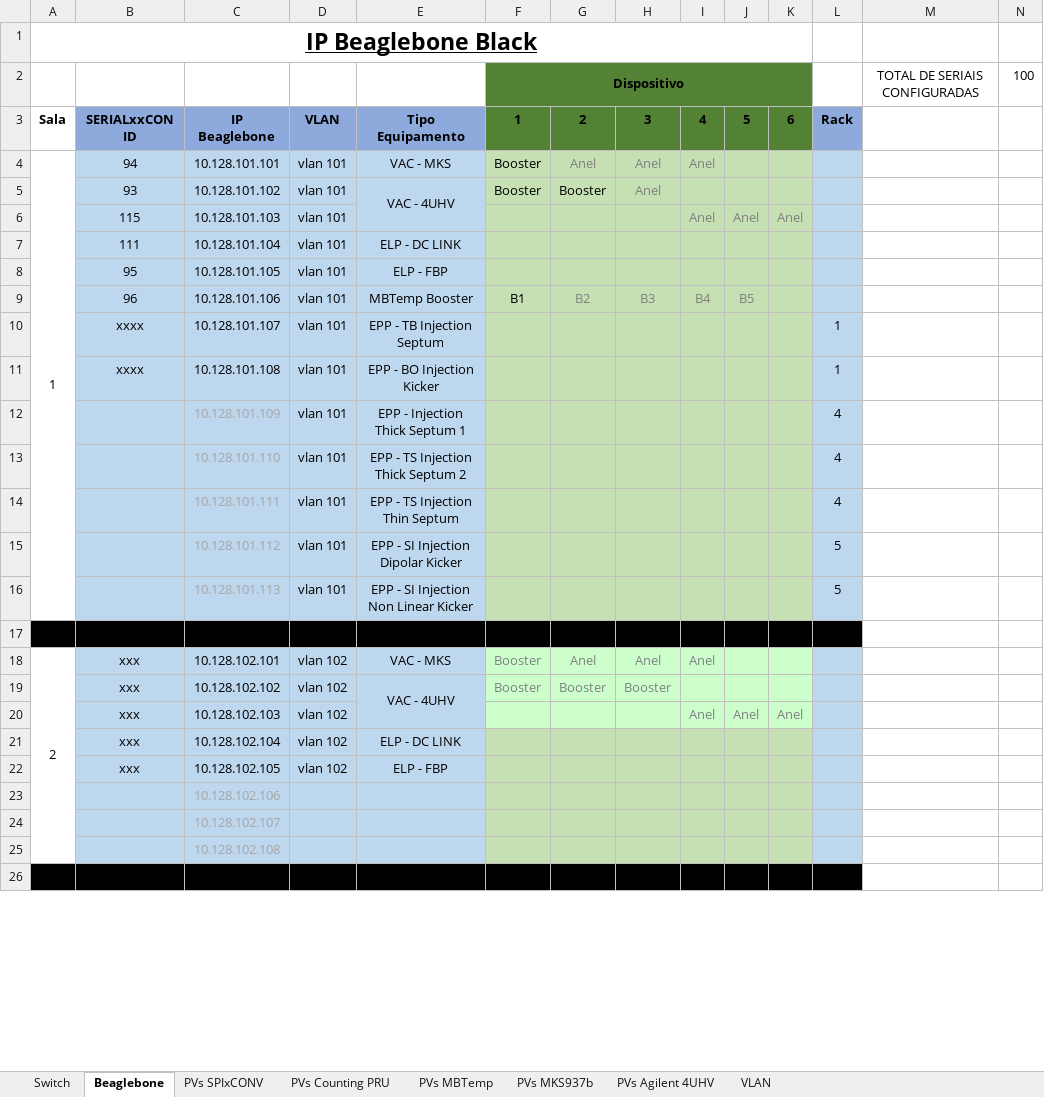
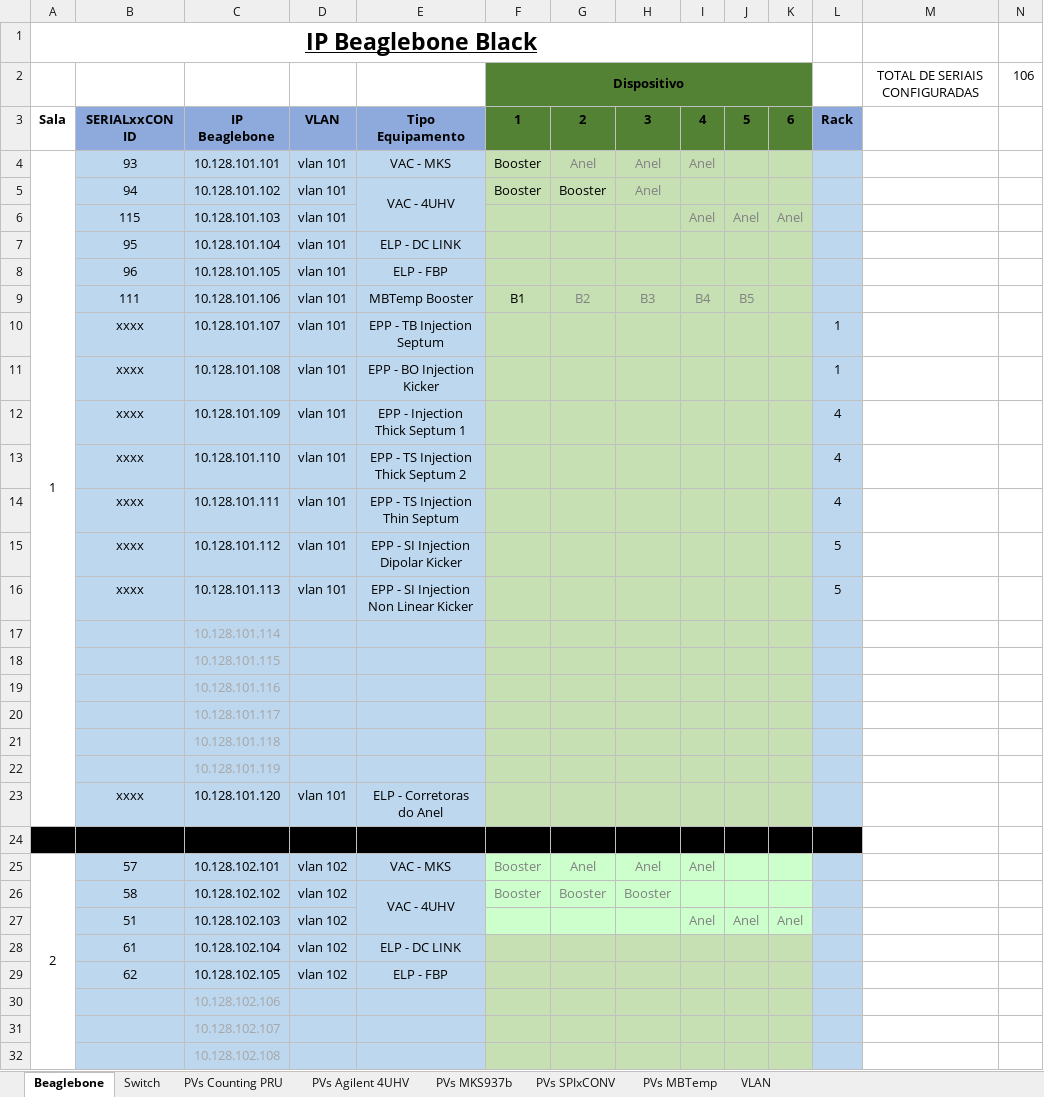
Before and after one commit to lnls-sirius/pydm-opi, an Excel workbook: Redes e Beaglebones.xlsx, sheet Beaglebone, drawn as a sheet; only a part is shown; the shorter side is filled out with more unchanged rows; values as stored, in another font and other column widths than the file's, no borders; addresses are those after the commit; the diff covers the shown part only; the diff names each change by its address in the sheet, - before the commit and + after, or states it on an @@ line.

```diff
--- a/Redes e Beaglebones.xlsx (sheet Beaglebone)
+++ b/Redes e Beaglebones.xlsx (sheet Beaglebone)
@@ sheet tab order changed: Beaglebone | Switch | PVs Counting PRU | PVs Agilent 4UHV | PVs MKS937b | PVs SPIxCONV | PVs MBTemp | VLAN @@
-N2: 100
+N2: 106
-B4: 94
+B4: 93
-B5: 93
+B5: 94
-B7: 111
+B7: 95
-B8: 95
+B8: 96
-B9: 96
+B9: 111
-B12:B16: (empty)
+B12:B16: xxxx
-C12:C16 text colour: #A6A6A6
+C12:C16 text colour: black
+row 17:  |  | 10.128.101.114
+row 18:  |  | 10.128.101.115
+row 19:  |  | 10.128.101.116
+row 20:  |  | 10.128.101.117
+row 21:  |  | 10.128.101.118
+row 22:  |  | 10.128.101.119
+row 23:  | xxxx | 10.128.101.120 | vlan 101 | ELP - Corretoras do Anel
-B25: xxx
+B25: 57
-B26: xxx
+B26: 58
-B27: xxx
+B27: 51
-B28: xxx
+B28: 61
-B29: xxx
+B29: 62
```
Also changed, not shown: 45 edited cells elsewhere in this sheet, sheet PVs Counting PRU, sheet PVs SPIxCONV, sheet PVs MKS937b, sheet PVs Agilent 4UHV, sheet PVs MBTemp, sheet Switch, formulas that keep their value, 1 other file.
